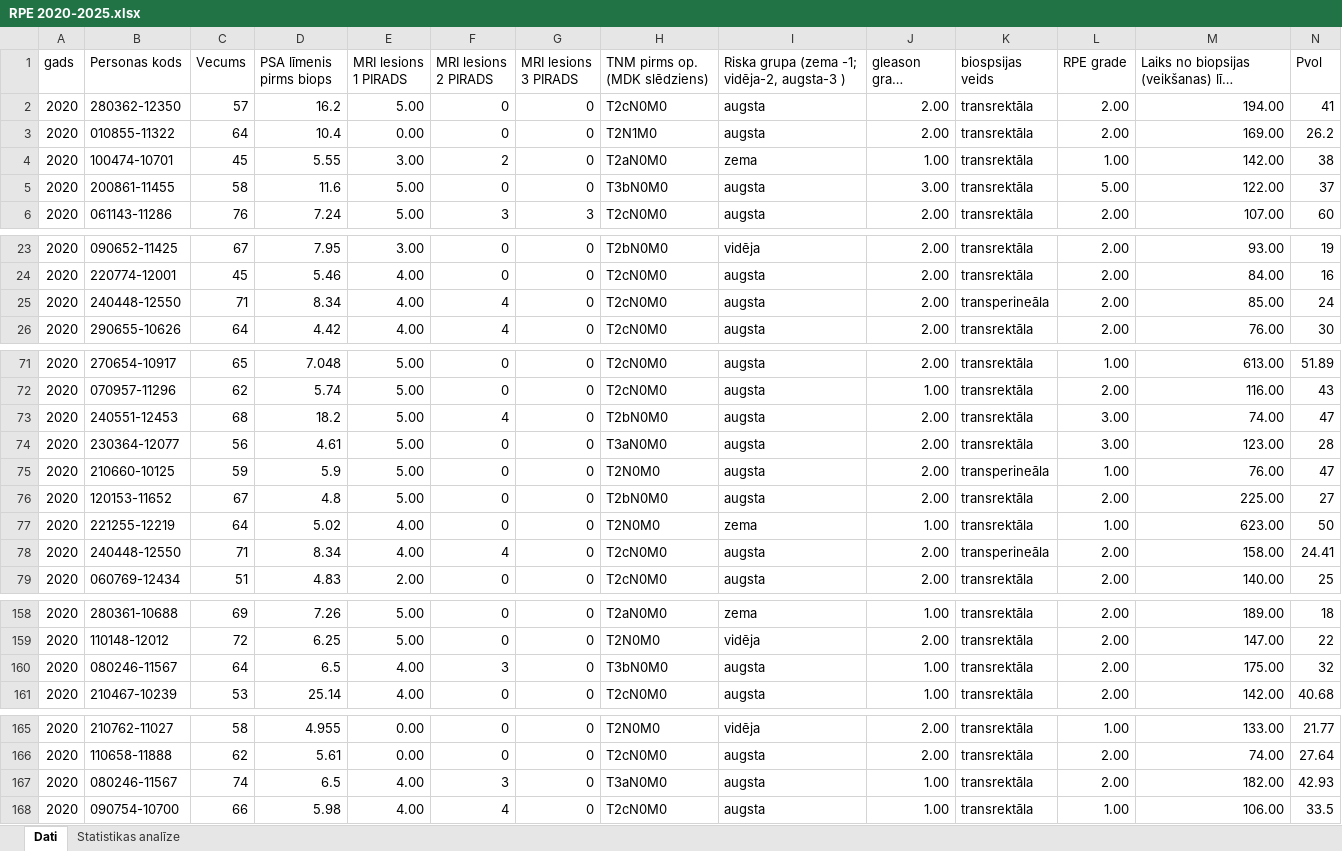
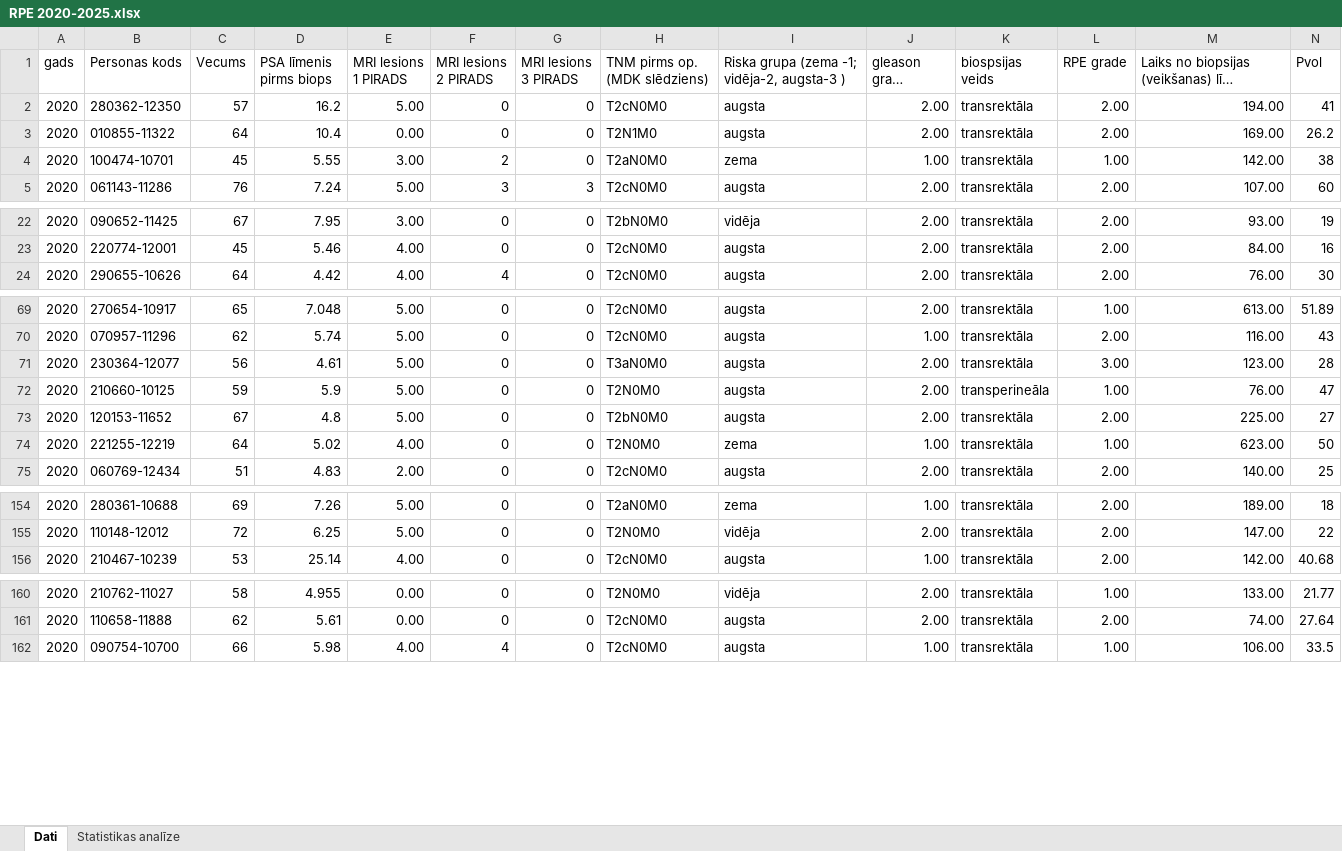
Before and after one commit to DrAndrushka/RPE_petijums, an Excel workbook: RPE 2020-2025.xlsx, sheet Dati, drawn as a sheet; only a part is shown, gaps mark what is left out; long unchanged cells end in …; values as stored, in another font and other column widths than the file's, no cell formats; charts and pictures not drawn; rows hold the shown columns only; the diff covers the shown part only; the diff names each change by its address in the sheet, - before the commit and + after, or states it on an @@ line.

```diff
--- a/RPE 2020-2025.xlsx (sheet Dati)
+++ b/RPE 2020-2025.xlsx (sheet Dati)
-row 5: 2020 | 200861-11455 | 58 | 11.6 | 5.00 | 0 | 0 | T3bN0M0 | augsta | 3.00 | transrektāla | 5.00 | 122.00 | 37
-row 25: 2020 | 240448-12550 | 71 | 8.34 | 4.00 | 4 | 0 | T2cN0M0 | augsta | 2.00 | transperineāla | 2.00 | 85.00 | 24
-row 73: 2020 | 240551-12453 | 68 | 18.2 | 5.00 | 4 | 0 | T2bN0M0 | augsta | 2.00 | transrektāla | 3.00 | 74.00 | 47
-row 78: 2020 | 240448-12550 | 71 | 8.34 | 4.00 | 4 | 0 | T2cN0M0 | augsta | 2.00 | transperineāla | 2.00 | 158.00 | 24.41
-row 160: 2020 | 080246-11567 | 64 | 6.5 | 4.00 | 3 | 0 | T3bN0M0 | augsta | 1.00 | transrektāla | 2.00 | 175.00 | 32
-row 167: 2020 | 080246-11567 | 74 | 6.5 | 4.00 | 3 | 0 | T3aN0M0 | augsta | 1.00 | transrektāla | 2.00 | 182.00 | 42.93
```
Also changed, not shown: 5 removed rows elsewhere in this sheet, sheet Statistikas analīze, cell formats, formulas that keep their value, 9 other files.
